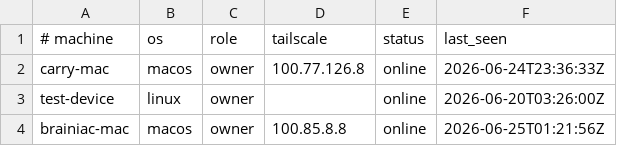
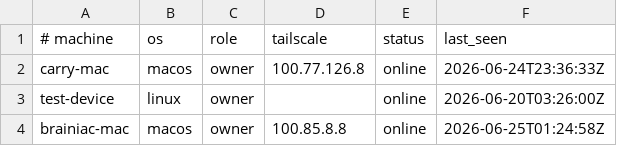
Before and after one commit to AIXMOS537/TMMT, a TSV file: mesh.tsv, drawn as a sheet.

Commit message:
swarm: update coordination state

```diff
--- a/mesh.tsv
+++ b/mesh.tsv
@@ -3,2 +3,2 @@ carry-mac	macos	owner	100.77.126.8	online	2026-06-24T23:36:33Z
 test-device	linux	owner		online	2026-06-20T03:26:00Z
-brainiac-mac	macos	owner	100.85.8.8	online	2026-06-25T01:21:56Z
+brainiac-mac	macos	owner	100.85.8.8	online	2026-06-25T01:24:58Z
```
